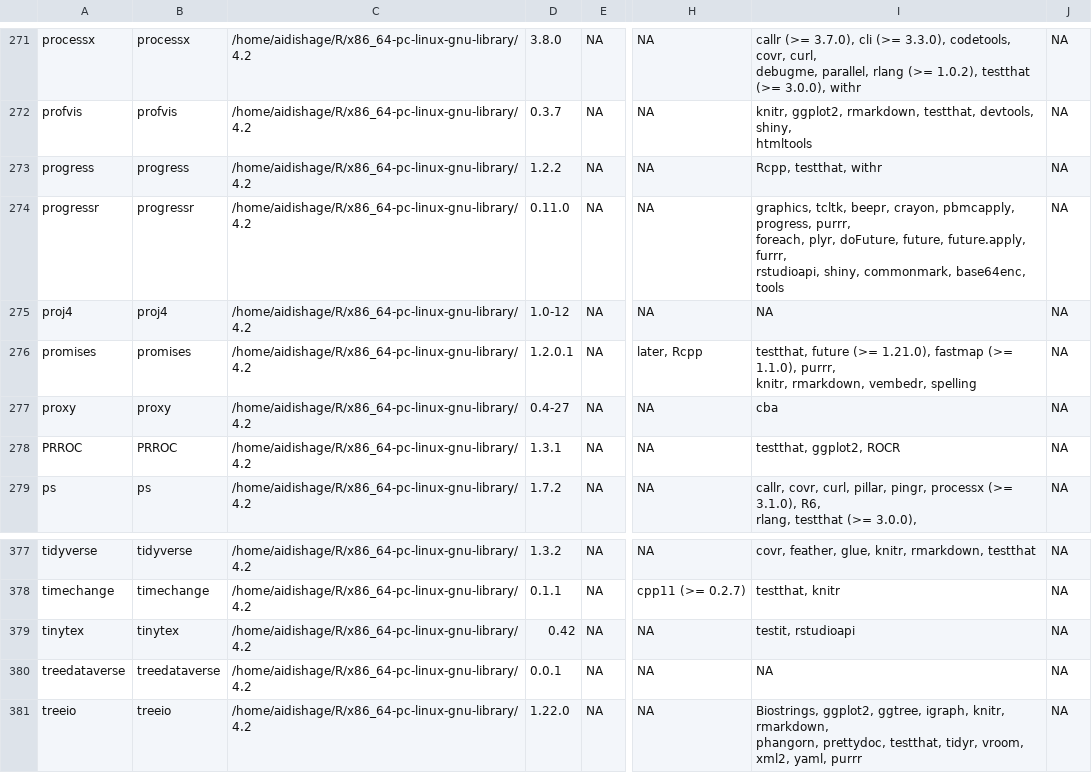
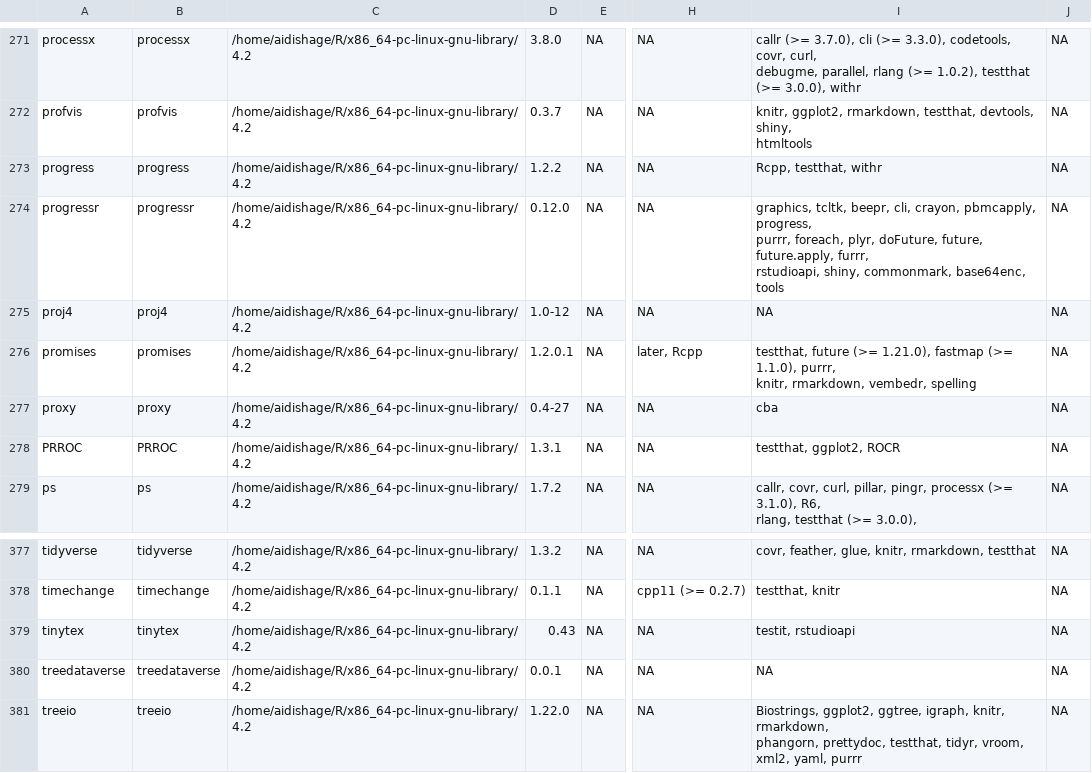
Before and after one commit to Song921012/myenv, a CSV file: Rpackages.csv, drawn as a sheet; only a part is shown, gaps mark what is left out; the diff names each change by its address in the sheet, - before the commit and + after, or states it on an @@ line.

```diff
--- a/Rpackages.csv
+++ b/Rpackages.csv
-D274: 0.11.0
+D274: 0.12.0
-I274: …tcltk, beepr, crayon, pbmcapply,…
+I274: …tcltk, beepr, cli, crayon, pbmcapply,…
-D379: 0.42
+D379: 0.43
```
Also changed, not shown: 5 other files.
